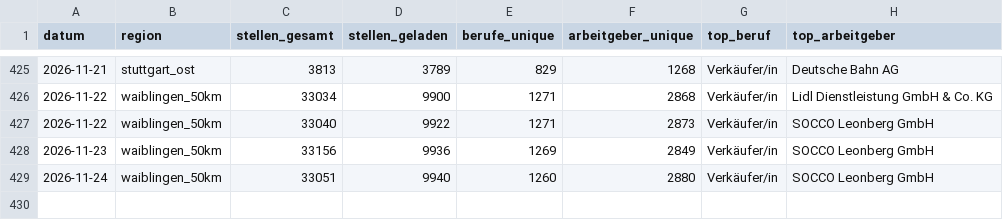
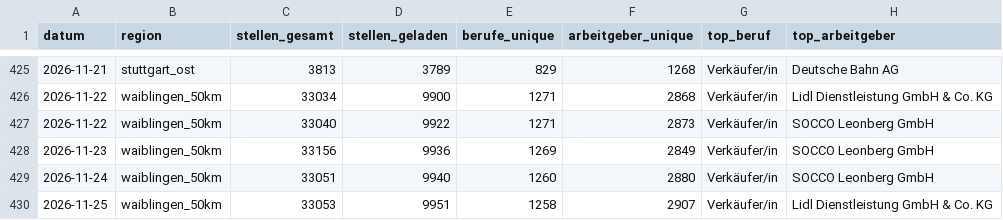
Before and after one commit to Penetrationpasi-hub/Jobs, a CSV file: data/snapshots.csv, drawn as a sheet; only a part is shown, gaps mark what is left out.

```diff
--- a/data/snapshots.csv
+++ b/data/snapshots.csv
@@ -429 +429,2 @@ datum,region,stellen_gesamt,stellen_geladen,berufe_unique,arbeitgeber_unique,top
 2026-11-24,waiblingen_50km,33051,9940,1260,2880,Verkäufer/in,SOCCO Leonberg GmbH
+2026-11-25,waiblingen_50km,33053,9951,1258,2907,Verkäufer/in,Lidl Dienstleistung GmbH & Co. KG
```
Also changed, not shown: data/snapshots_50km.csv, data/umkreis_pruefung.csv, 13 other files.
